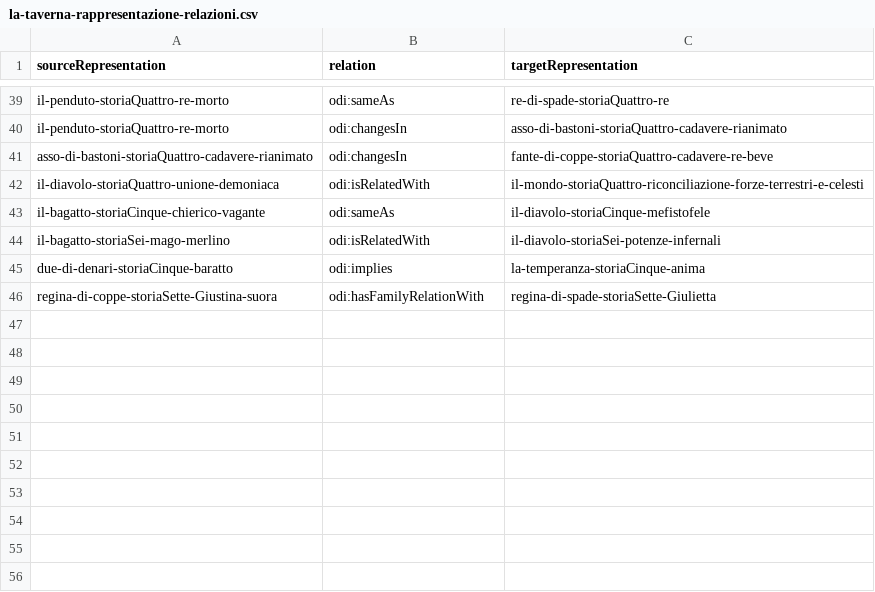
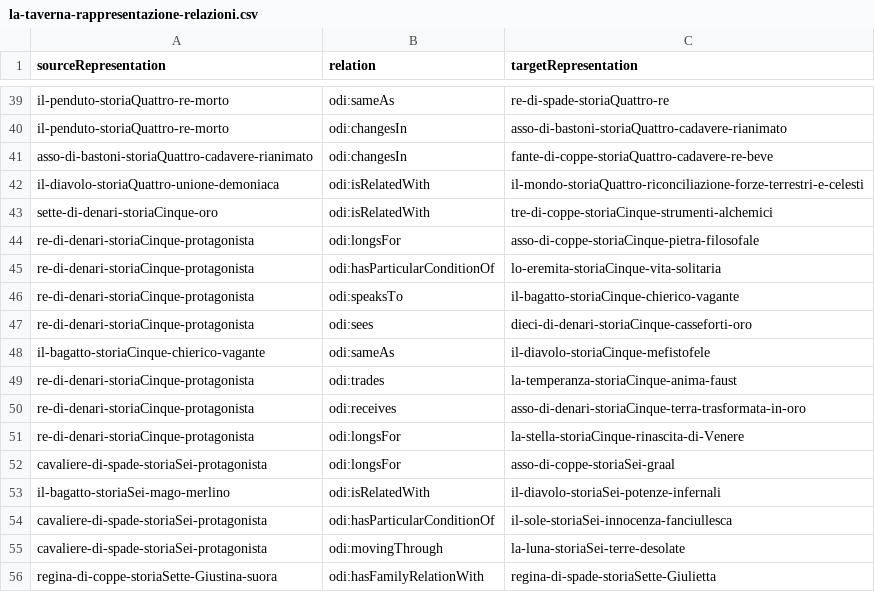
Before and after one commit to mir-pin/ODI-internship, a CSV file: data/la-taverna-rappresentazione-relazioni.csv, drawn as a sheet; only a part is shown, gaps mark what is left out.

```diff
--- a/data/la-taverna-rappresentazione-relazioni.csv
+++ b/data/la-taverna-rappresentazione-relazioni.csv
@@ -42,5 +42,15 @@ asso-di-bastoni-storiaQuattro-cadavere-rianimato,odi:changesIn,fante-di-coppe-st
 il-diavolo-storiaQuattro-unione-demoniaca,odi:isRelatedWith,il-mondo-storiaQuattro-riconciliazione-forze-terrestri-e-celesti
+sette-di-denari-storiaCinque-oro,odi:isRelatedWith,tre-di-coppe-storiaCinque-strumenti-alchemici
+re-di-denari-storiaCinque-protagonista,odi:longsFor,asso-di-coppe-storiaCinque-pietra-filosofale
+re-di-denari-storiaCinque-protagonista,odi:hasParticularConditionOf,lo-eremita-storiaCinque-vita-solitaria
+re-di-denari-storiaCinque-protagonista,odi:speaksTo,il-bagatto-storiaCinque-chierico-vagante
+re-di-denari-storiaCinque-protagonista,odi:sees,dieci-di-denari-storiaCinque-casseforti-oro
 il-bagatto-storiaCinque-chierico-vagante,odi:sameAs,il-diavolo-storiaCinque-mefistofele
+re-di-denari-storiaCinque-protagonista,odi:trades,la-temperanza-storiaCinque-anima-faust
+re-di-denari-storiaCinque-protagonista,odi:receives,asso-di-denari-storiaCinque-terra-trasformata-in-oro
+re-di-denari-storiaCinque-protagonista,odi:longsFor,la-stella-storiaCinque-rinascita-di-Venere
+cavaliere-di-spade-storiaSei-protagonista,odi:longsFor,asso-di-coppe-storiaSei-graal
 il-bagatto-storiaSei-mago-merlino,odi:isRelatedWith,il-diavolo-storiaSei-potenze-infernali
-due-di-denari-storiaCinque-baratto,odi:implies,la-temperanza-storiaCinque-anima
+cavaliere-di-spade-storiaSei-protagonista,odi:hasParticularConditionOf,il-sole-storiaSei-innocenza-fanciullesca
+cavaliere-di-spade-storiaSei-protagonista,odi:movingThrough,la-luna-storiaSei-terre-desolate
 regina-di-coppe-storiaSette-Giustina-suora,odi:hasFamilyRelationWith,regina-di-spade-storiaSette-Giulietta
```
Also changed, not shown: data/la-taverna-carta-nella-storia.csv, data/la-taverna-eventi.csv, 3 other files.
